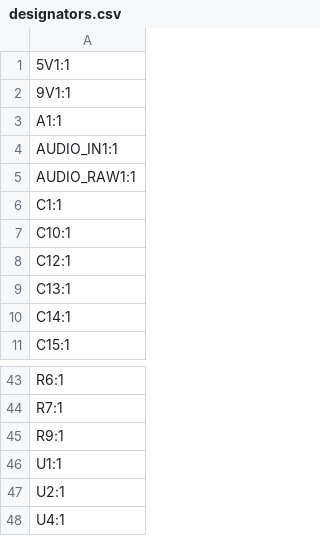
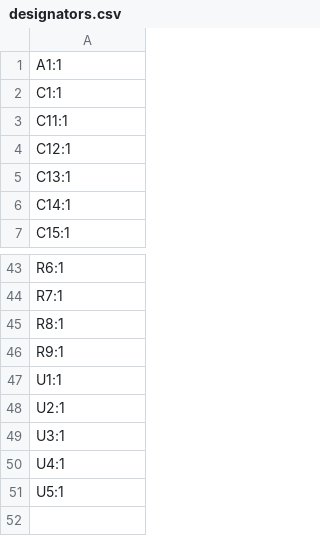
Before and after one commit to TMANTsmith/daisy-esp32-guitar-pedal, a CSV file: full-pcb/production/designators.csv, drawn as a sheet; only a part is shown, gaps mark what is left out; the diff covers the shown part only.

```diff
--- a/full-pcb/production/designators.csv
+++ b/full-pcb/production/designators.csv
@@ -1,8 +1,4 @@
-5V1:1
-9V1:1
 A1:1
-AUDIO_IN1:1
-AUDIO_RAW1:1
 C1:1
-C10:1
+C11:1
 C12:1
@@ -44,2 +44,3 @@ R6:1
 R7:1
+R8:1
 R9:1
@@ -47,2 +48,4 @@ U1:1
 U2:1
+U3:1
 U4:1
+U5:1
```
Also changed, not shown: 7 added rows, 3 removed rows and 6 edited cells elsewhere in this file, full-pcb/production/bom.csv, full-pcb/production/positions.csv, 56 other files.
